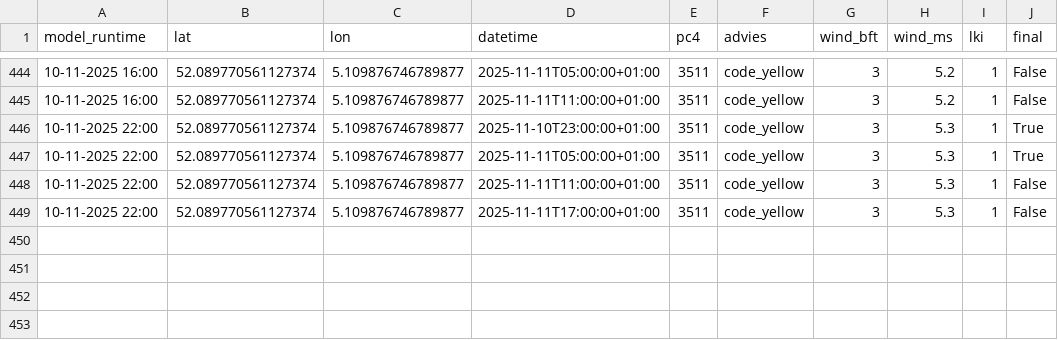
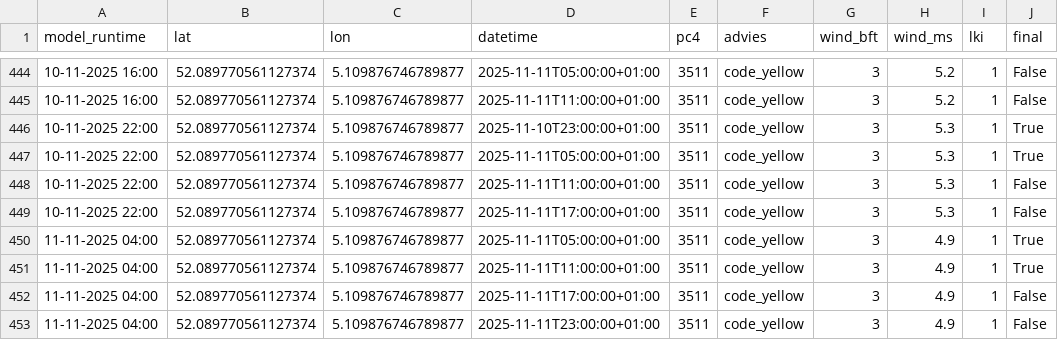
Before and after one commit to Panda5250/stookdata, a CSV file: stookwijzer_output.csv, drawn as a sheet; only a part is shown, gaps mark what is left out.

```diff
--- a/stookwijzer_output.csv
+++ b/stookwijzer_output.csv
@@ -449 +449,5 @@ model_runtime,lat,lon,datetime,pc4,advies,wind_bft,wind_ms,lki,final
 10-11-2025 22:00,52.089770561127374,5.109876746789877,2025-11-11T17:00:00+01:00,3511,code_yellow,3,5.3,1,False
+11-11-2025 04:00,52.089770561127374,5.109876746789877,2025-11-11T05:00:00+01:00,3511,code_yellow,3,4.9,1,True
+11-11-2025 04:00,52.089770561127374,5.109876746789877,2025-11-11T11:00:00+01:00,3511,code_yellow,3,4.9,1,True
+11-11-2025 04:00,52.089770561127374,5.109876746789877,2025-11-11T17:00:00+01:00,3511,code_yellow,3,4.9,1,False
+11-11-2025 04:00,52.089770561127374,5.109876746789877,2025-11-11T23:00:00+01:00,3511,code_yellow,3,4.9,1,False
```
